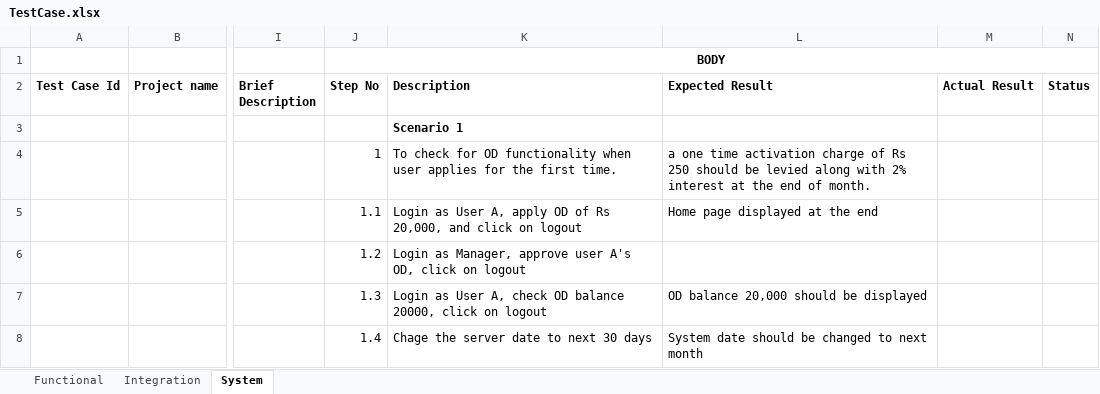
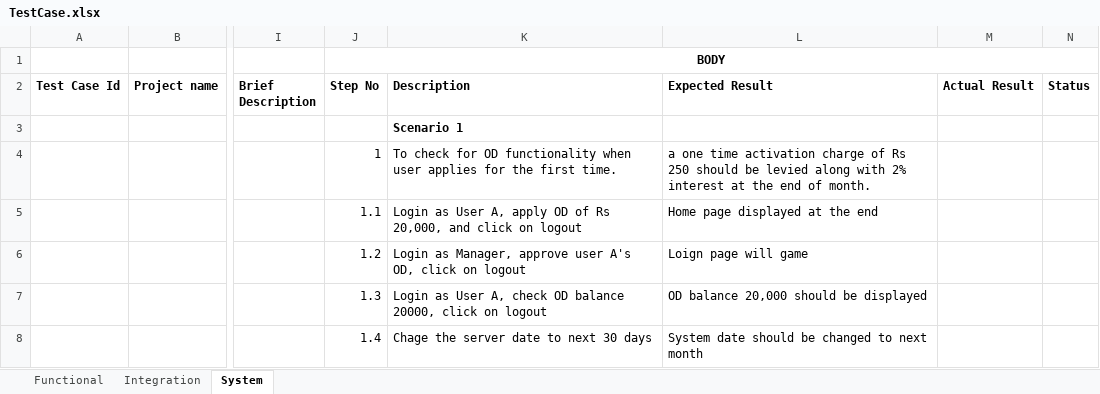
Before and after one commit to NietzscheDostoevsky/Learning, an Excel workbook: Testing/TestCase.xlsx, sheet System, drawn as a sheet; only a part is shown, gaps mark what is left out; values as stored, in another font and other column widths than the file's, no borders; the diff names each change by its address in the sheet, - before the commit and + after, or states it on an @@ line.

```diff
--- a/Testing/TestCase.xlsx (sheet System)
+++ b/Testing/TestCase.xlsx (sheet System)
-L6 (Expected Result): (empty)
+L6 (Expected Result): Loign page will game
```
